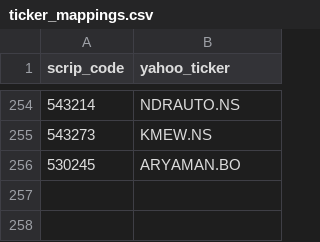
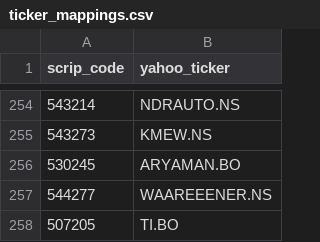
Before and after one commit to dones97/Portfolio-Returns, a CSV file: ticker_mappings.csv, drawn as a sheet; only a part is shown, gaps mark what is left out; the diff names each change by its address in the sheet, - before the commit and + after, or states it on an @@ line.

Commit message:
Fix formatting and add new ticker mappings

```diff
--- a/ticker_mappings.csv
+++ b/ticker_mappings.csv
+row 257: 544277 | WAAREEENER.NS
+row 258: 507205 | TI.BO
```
